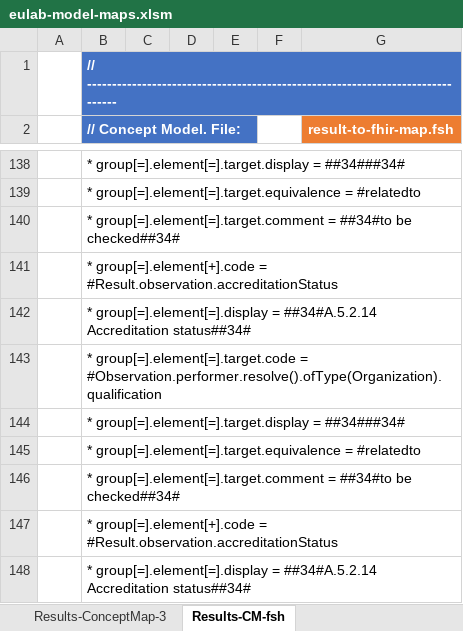
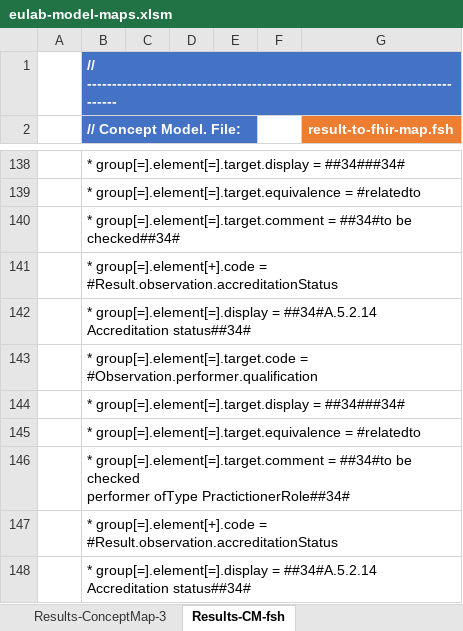
Before and after one commit to hl7-eu/laboratory, an Excel workbook: src-models/eulab-model-maps.xlsm, sheet Results-CM-fsh, drawn as a sheet; only a part is shown, gaps mark what is left out; values as stored, in another font and other column widths than the file's, no borders; charts and pictures not drawn; ↵ is a line break in a cell; the diff covers the shown part only; the diff names each change by its address in the sheet, - before the commit and + after, or states it on an @@ line.

Commit message:
merged rules foor observation results and lab results

```diff
--- a/src-models/eulab-model-maps.xlsm (sheet Results-CM-fsh)
+++ b/src-models/eulab-model-maps.xlsm (sheet Results-CM-fsh)
-B143 (// Concept Model. File:): …group[=].element[=].target.code = #Observation.performer.resolve().ofType(Organization).qualification
+B143 (// Concept Model. File:): …group[=].element[=].target.code = #Observation.performer.qualification
-B146 (// Concept Model. File:): …##34#to be checked##34#
+B146 (// Concept Model. File:): …##34#to be checked ↵ performer ofType PractictionerRole##34#
```
Also changed, not shown: 35 edited cells elsewhere in this sheet, sheet Results-ConceptMap-2, sheet Results-ConceptMap-1, sheet Report-ConceptMap-2, sheet Order-ConceptMap-1, sheet Report-CM-fsh, sheet Report-ConceptMap-1, 18 more sheets, formulas that keep their value, 25 other files.
